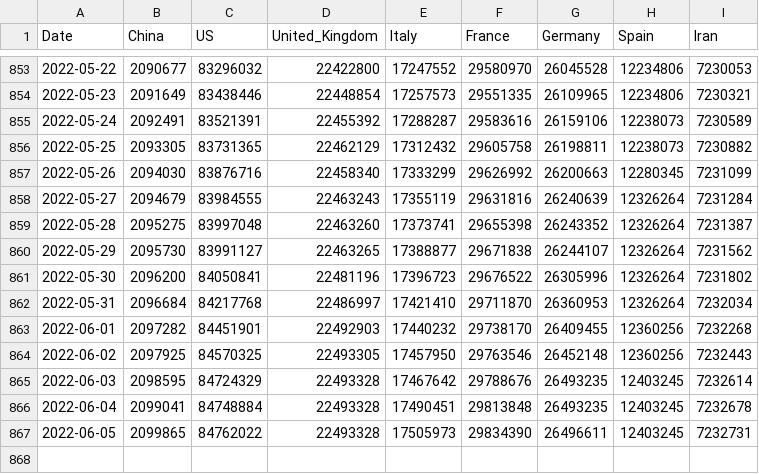
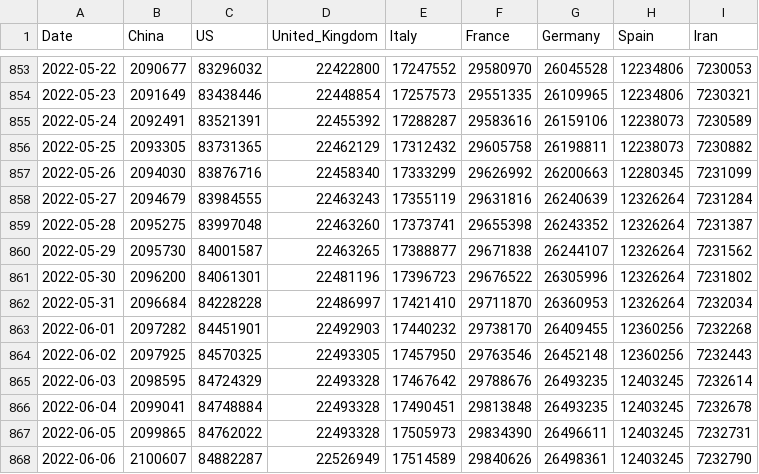
Before and after one commit to nikitasg/covid19-data, a CSV file: data/key-countries-pivoted.csv, drawn as a sheet; only a part is shown, gaps mark what is left out.

```diff
--- a/data/key-countries-pivoted.csv
+++ b/data/key-countries-pivoted.csv
@@ -859,5 +859,5 @@ Date,China,US,United_Kingdom,Italy,France,Germany,Spain,Iran
 2022-05-28,2095275,83997048,22463260,17373741,29655398,26243352,12326264,7231387
-2022-05-29,2095730,83991127,22463265,17388877,29671838,26244107,12326264,7231562
-2022-05-30,2096200,84050841,22481196,17396723,29676522,26305996,12326264,7231802
-2022-05-31,2096684,84217768,22486997,17421410,29711870,26360953,12326264,7232034
+2022-05-29,2095730,84001587,22463265,17388877,29671838,26244107,12326264,7231562
+2022-05-30,2096200,84061301,22481196,17396723,29676522,26305996,12326264,7231802
+2022-05-31,2096684,84228228,22486997,17421410,29711870,26360953,12326264,7232034
 2022-06-01,2097282,84451901,22492903,17440232,29738170,26409455,12360256,7232268
@@ -867 +867,2 @@ Date,China,US,United_Kingdom,Italy,France,Germany,Spain,Iran
 2022-06-05,2099865,84762022,22493328,17505973,29834390,26496611,12403245,7232731
+2022-06-06,2100607,84882287,22526949,17514589,29840626,26498361,12403245,7232790
```
